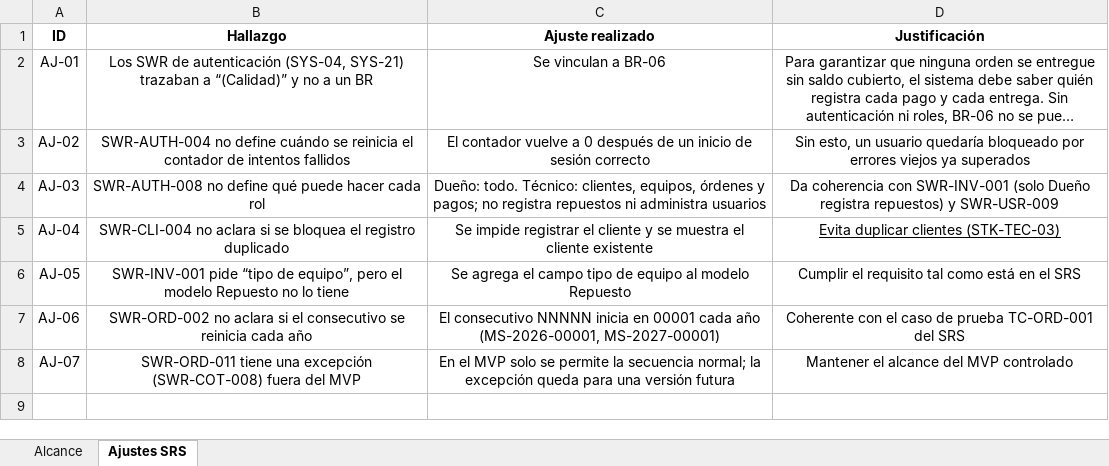
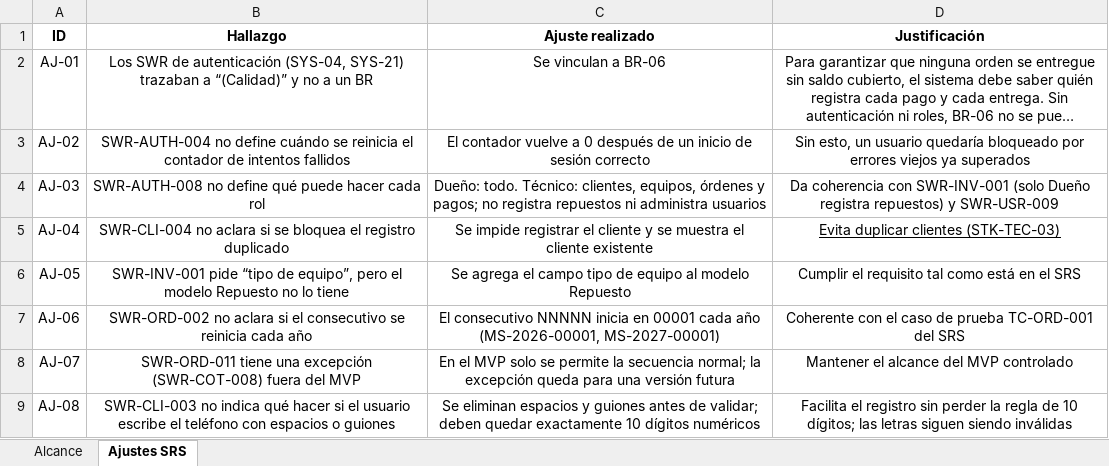
Before and after one commit to Carol-20-Cruz/multiserv-app, an Excel workbook: docs/calidad/01_Alcance_y_Trazabilidad.xlsx, sheet Ajustes SRS, drawn as a sheet; long unchanged cells end in …; values as stored, in another font and other column widths than the file's, no borders; the diff names each change by its address in the sheet, - before the commit and + after, or states it on an @@ line.

Commit message:
docs: ajuste AJ-08 al SRS (telefono con espacios y guiones)

```diff
--- a/docs/calidad/01_Alcance_y_Trazabilidad.xlsx (sheet Ajustes SRS)
+++ b/docs/calidad/01_Alcance_y_Trazabilidad.xlsx (sheet Ajustes SRS)
+row 9: AJ-08 | SWR-CLI-003 no indica qué hacer si el usuario escribe el teléfono con espacios o guiones | Se eliminan espacios y guiones antes de validar; deben quedar exactamente 10 dígitos numéricos | Facilita el registro sin perder la regla de 10 dígitos; las letras siguen siendo inválidas
```
